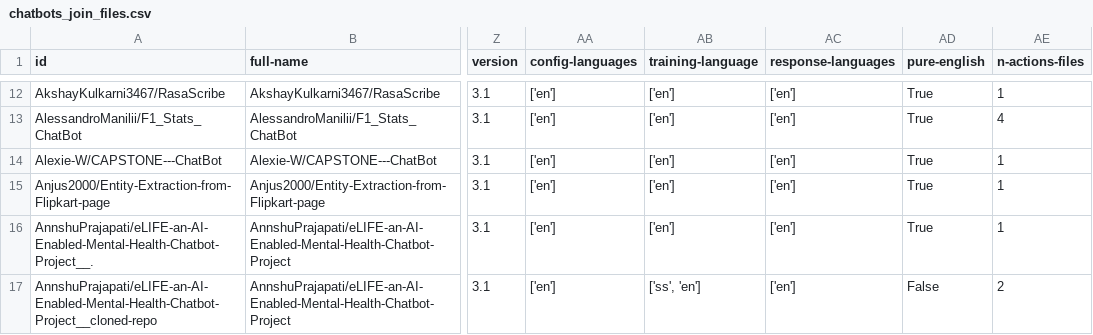
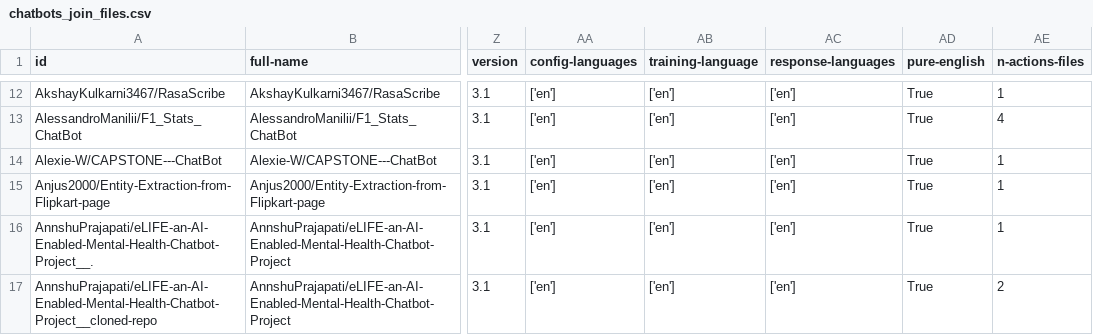
Before and after one commit to RasaChatbotDataset/Rasa-Chatbot-Dataset, a CSV file: results/17_results/chatbots_join_files.csv, drawn as a sheet; only a part is shown, gaps mark what is left out; the diff covers the shown part only; the diff names each change by its address in the sheet, - before the commit and + after, or states it on an @@ line.

```diff
--- a/results/17_results/chatbots_join_files.csv
+++ b/results/17_results/chatbots_join_files.csv
-AB17 (training-language): ['ss', 'en']
+AB17 (training-language): ['en']
-AD17 (pure-english): False
+AD17 (pure-english): True
```
Also changed, not shown: 3 removed rows elsewhere in this file, results/16_results/chatbots.csv, results/17_results/chatbots.csv, 19 other files.
